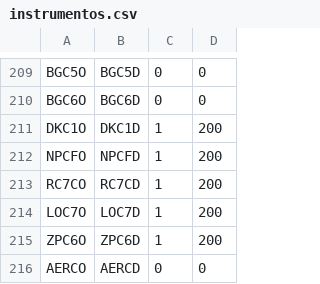
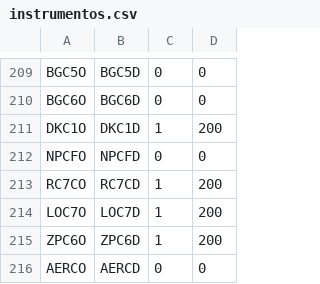
Before and after one commit to maginbianchi/dolarmep, a CSV file: data/instrumentos.csv, drawn as a sheet; only a part is shown, gaps mark what is left out.

```diff
--- a/data/instrumentos.csv
+++ b/data/instrumentos.csv
@@ -211,3 +211,3 @@ BGC6O,BGC6D,0,0
 DKC1O,DKC1D,1,200
-NPCFO,NPCFD,1,200
+NPCFO,NPCFD,0,0
 RC7CO,RC7CD,1,200
```
Also changed, not shown: 3 other files.
